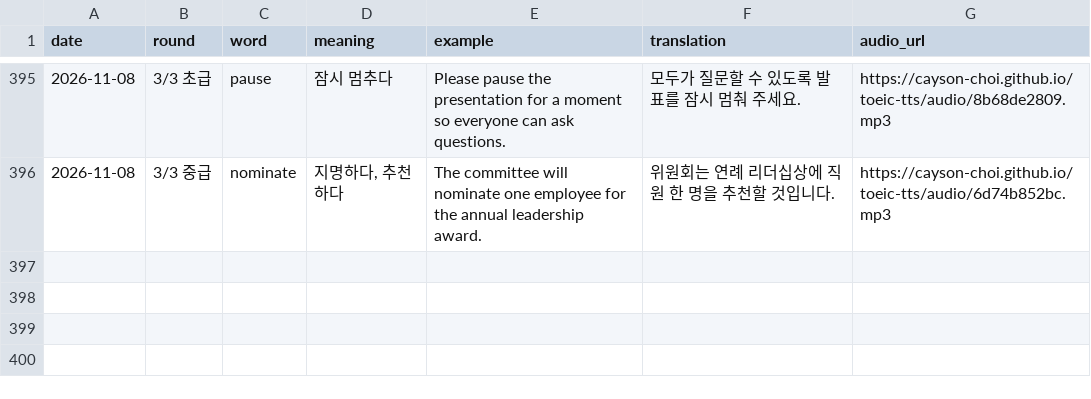
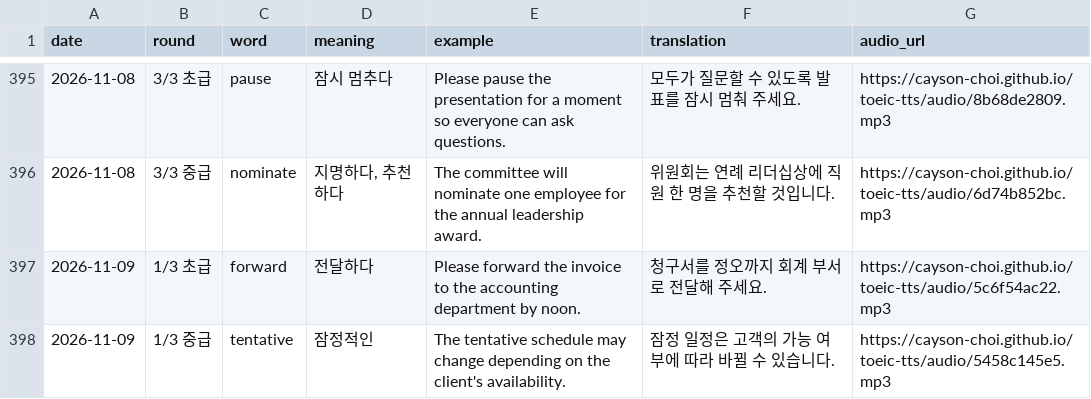
Before and after one commit to Cayson-Choi/toeic-tts, a CSV file: history.csv, drawn as a sheet; only a part is shown, gaps mark what is left out; the diff names each change by its address in the sheet, - before the commit and + after, or states it on an @@ line.

```diff
--- a/history.csv
+++ b/history.csv
+row 397: 2026-11-09 | 1/3 초급 | forward | 전달하다 | Please forward the invoice to the accounting department by noon. | 청구서를 정오까지 회계 부서로 전달해 주세요. | https://cayson-choi.github.io/toeic-tts/audio/5c6f54ac22.mp3
+row 398: 2026-11-09 | 1/3 중급 | tentative | 잠정적인 | The tentative schedule may change depending on the client's availability. | 잠정 일정은 고객의 가능 여부에 따라 바뀔 수 있습니다. | https://cayson-choi.github.io/toeic-tts/audio/5458c145e5.mp3
```
